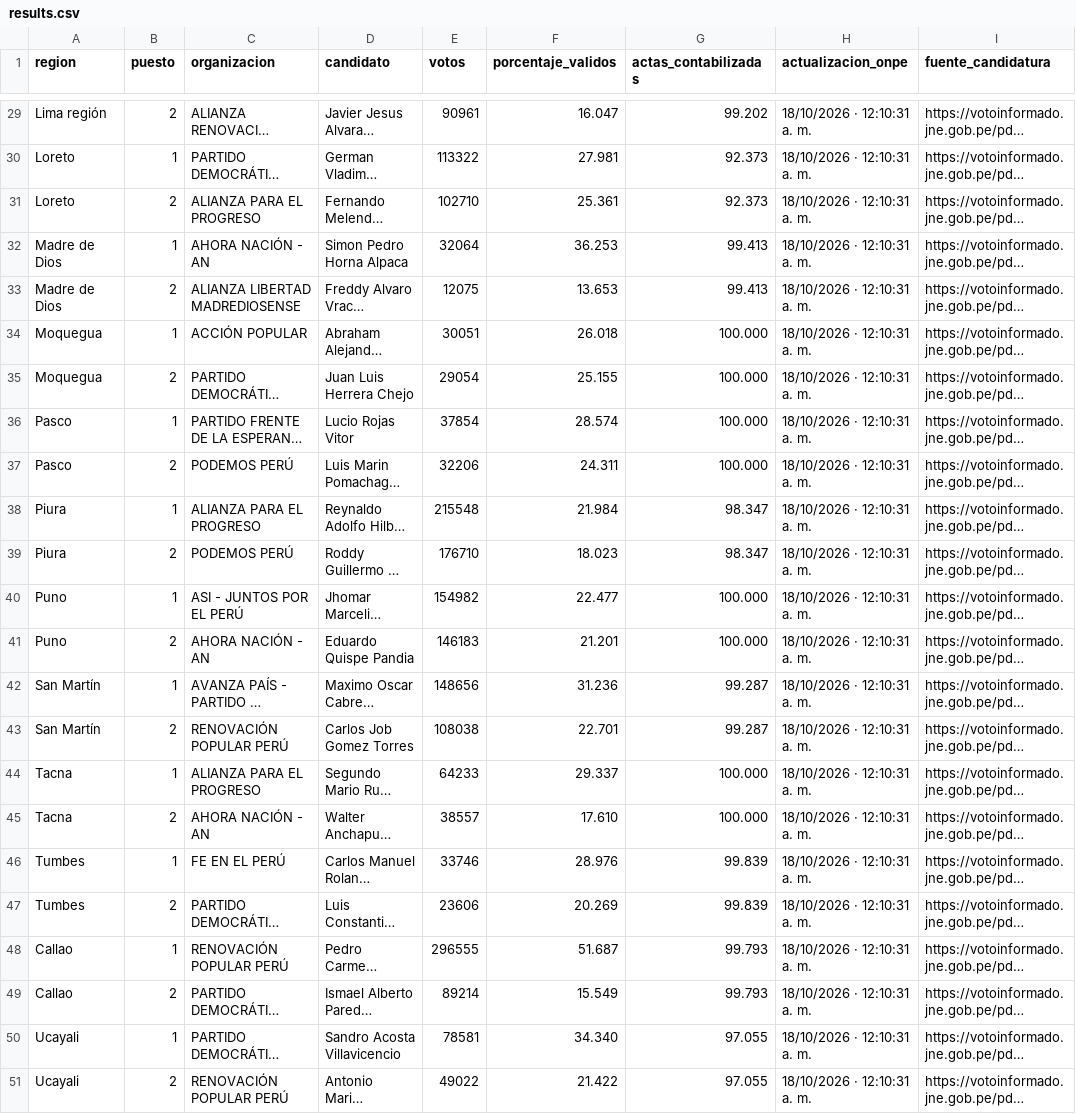
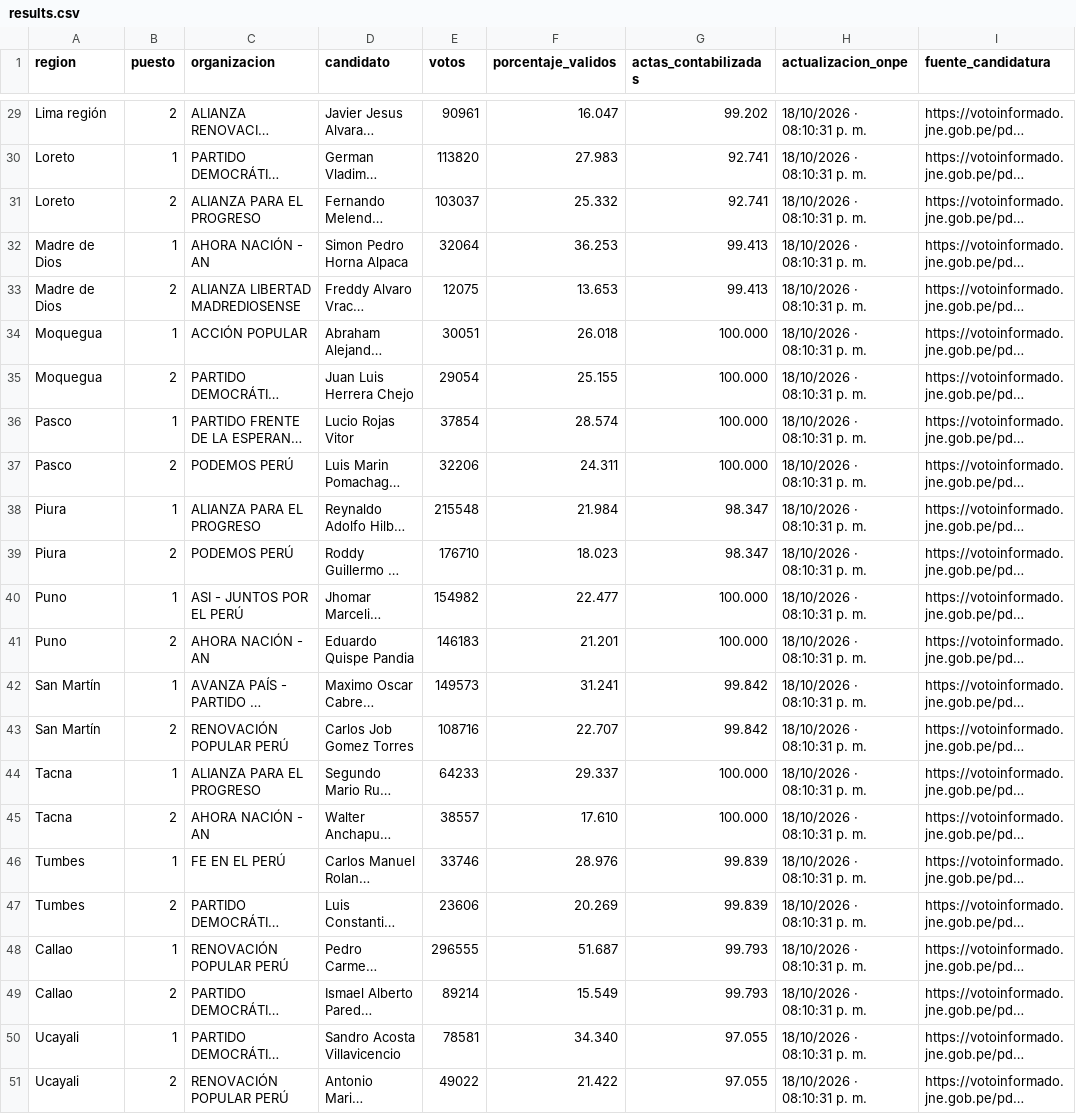
Before and after one commit to cmucching/dashboard-erm-2026, a CSV file: data/results.csv, drawn as a sheet; only a part is shown, gaps mark what is left out; long unchanged cells end in …; the diff covers the shown part only; the diff names each change by its address in the sheet, - before the commit and + after, or states it on an @@ line.

```diff
--- a/data/results.csv
+++ b/data/results.csv
-H29:H51 (actualizacion_onpe): 18/10/2026 · 12:10:31 a. m.
+H29:H51 (actualizacion_onpe): 18/10/2026 · 08:10:31 p. m.
-E30 (votos): 113322
+E30 (votos): 113820
-F30 (porcentaje_validos): 27.981
+F30 (porcentaje_validos): 27.983
-G30:G31 (actas_contabilizadas): 92.373
+G30:G31 (actas_contabilizadas): 92.741
-E31 (votos): 102710
+E31 (votos): 103037
-F31 (porcentaje_validos): 25.361
+F31 (porcentaje_validos): 25.332
-E42 (votos): 148656
+E42 (votos): 149573
-F42 (porcentaje_validos): 31.236
+F42 (porcentaje_validos): 31.241
-G42:G43 (actas_contabilizadas): 99.287
+G42:G43 (actas_contabilizadas): 99.842
-E43 (votos): 108038
+E43 (votos): 108716
-F43 (porcentaje_validos): 22.701
+F43 (porcentaje_validos): 22.707
```
Also changed, not shown: 33 edited cells elsewhere in this file, 6 other files.
